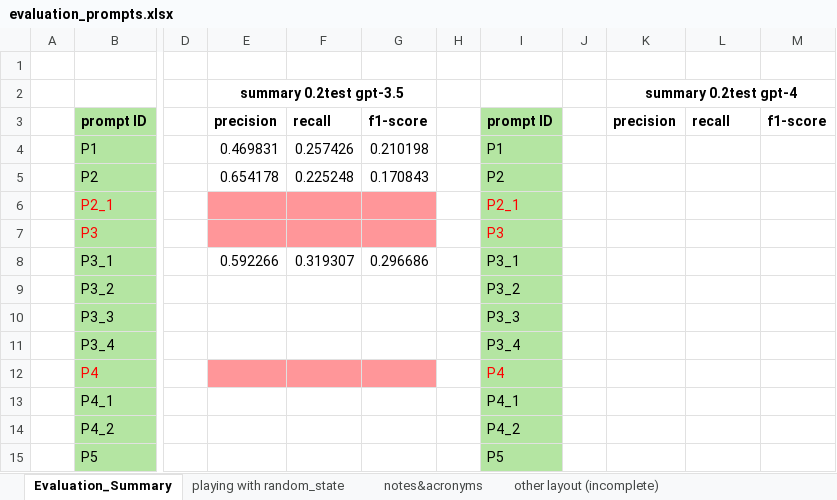
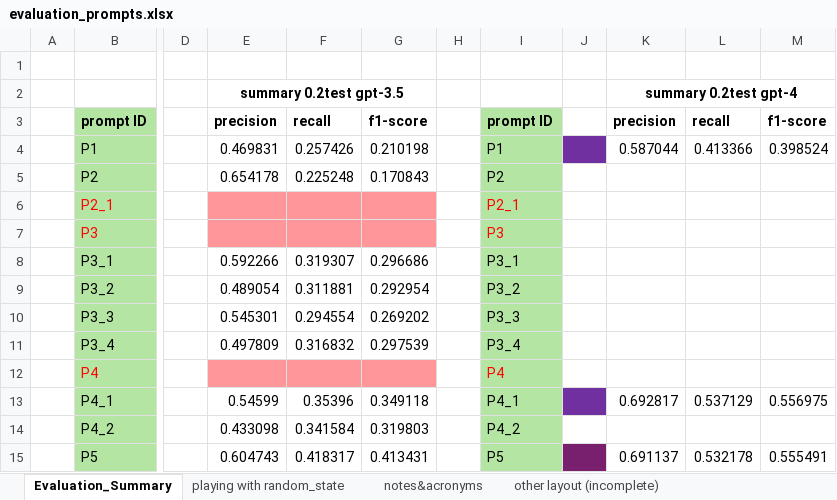
Before and after one commit to Ineichen-Group/StudyTypeTeller, an Excel workbook: models/evaluations/evaluation_prompts.xlsx, sheet Evaluation_Summary, drawn as a sheet; only a part is shown, gaps mark what is left out; values as stored, in another font and other column widths than the file's, no borders; the diff covers the shown part only; the diff names each change by its address in the sheet, - before the commit and + after, or states it on an @@ line.

```diff
--- a/models/evaluations/evaluation_prompts.xlsx (sheet Evaluation_Summary)
+++ b/models/evaluations/evaluation_prompts.xlsx (sheet Evaluation_Summary)
-J4 fill: none
+J4 fill: #7030A0
-K4: (empty)
+K4: 0.587044
-L4: (empty)
+L4: 0.413366
-M4: (empty)
+M4: 0.398524
-E9: (empty)
+E9: 0.489054
-F9: (empty)
+F9: 0.311881
-G9: (empty)
+G9: 0.292954
-E10: (empty)
+E10: 0.545301
-F10: (empty)
+F10: 0.294554
-G10: (empty)
+G10: 0.269202
-E11: (empty)
+E11: 0.497809
-F11: (empty)
+F11: 0.316832
-G11: (empty)
+G11: 0.297539
-E13: (empty)
+E13: 0.54599
-F13: (empty)
+F13: 0.35396
-G13: (empty)
+G13: 0.349118
-J13 fill: none
+J13 fill: #7030A0
-K13: (empty)
+K13: 0.692817
-L13: (empty)
+L13: 0.537129
-M13: (empty)
+M13: 0.556975
-E14: (empty)
+E14: 0.433098
-F14: (empty)
+F14: 0.341584
-G14: (empty)
+G14: 0.319803
-E15: (empty)
+E15: 0.604743
-F15: (empty)
+F15: 0.418317
-G15: (empty)
+G15: 0.413431
-J15 fill: none
+J15 fill: #78206E
-K15: (empty)
+K15: 0.691137
-L15: (empty)
+L15: 0.532178
-M15: (empty)
+M15: 0.555491
```
Also changed, not shown: 36 edited cells and cell formats elsewhere in this sheet, 1 other file.
